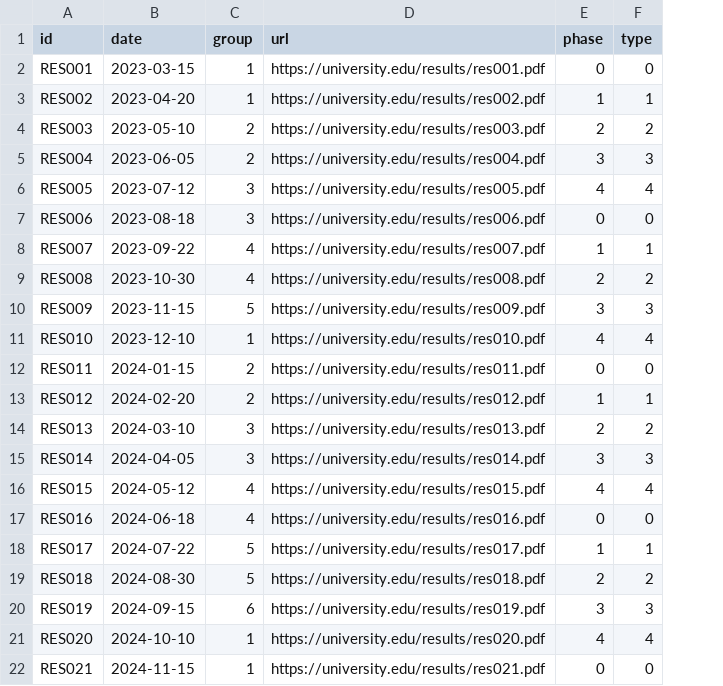
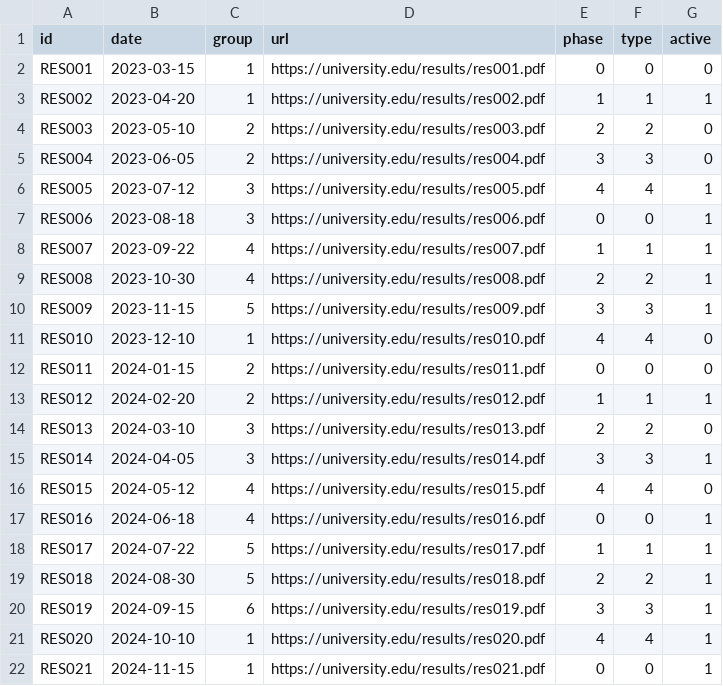
Before and after one commit to TeoryMan143/integradora-2, a CSV file: data/results.csv, drawn as a sheet; the diff names each change by its address in the sheet, - before the commit and + after, or states it on an @@ line.

Commit message:
feat: update Course and Project constructors to include projects; modify FileParser to align with new data structure

```diff
--- a/data/results.csv
+++ b/data/results.csv
+column G (active), rows 2-22: 0 | 1 | 0 | 0 | 1 | 1 | 1 | 1 | 1 | 0 | 0 | 1 | 0 | 1 | 0 | 1 | 1 | 1 | 1 | 1 | 1
```
Also changed, not shown: data/projects.csv, 4 other files.
